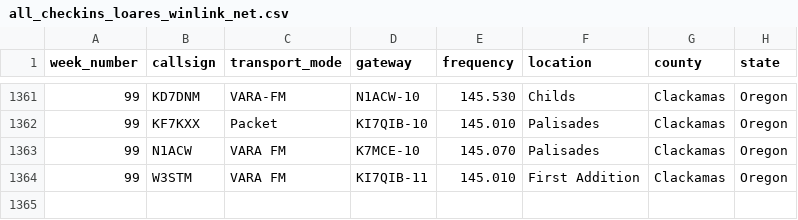
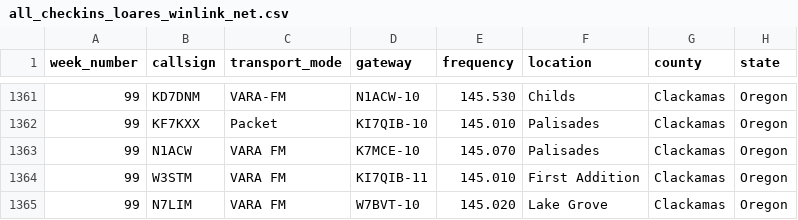
Before and after one commit to drizzlecombe/wlnet, a CSV file: raw_data/all_checkins_loares_winlink_net.csv, drawn as a sheet; only a part is shown, gaps mark what is left out; the diff names each change by its address in the sheet, - before the commit and + after, or states it on an @@ line.

Commit message:
Added additional check-in to week ninety-nines checkins

```diff
--- a/raw_data/all_checkins_loares_winlink_net.csv
+++ b/raw_data/all_checkins_loares_winlink_net.csv
+row 1365: 99 | N7LIM | VARA FM | W7BVT-10 | 145.020 | Lake Grove | Clackamas | Oregon
```
Also changed, not shown: 1 other file.
